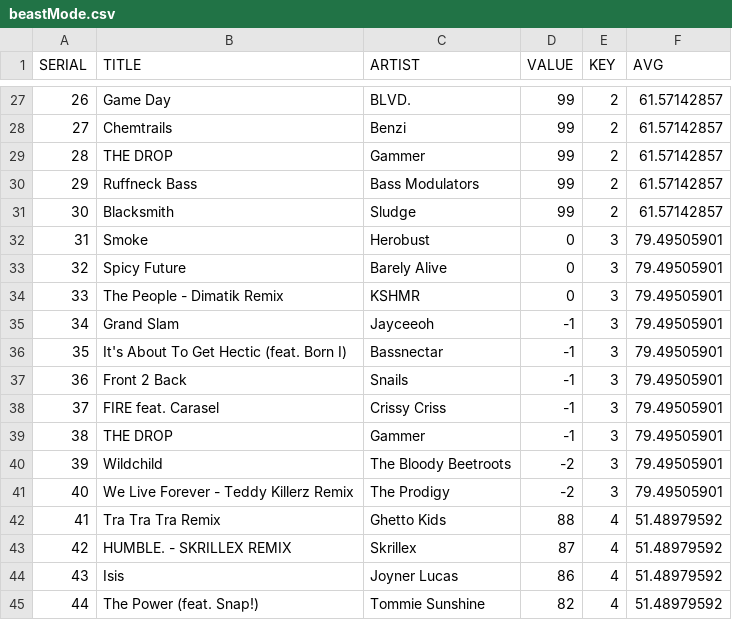
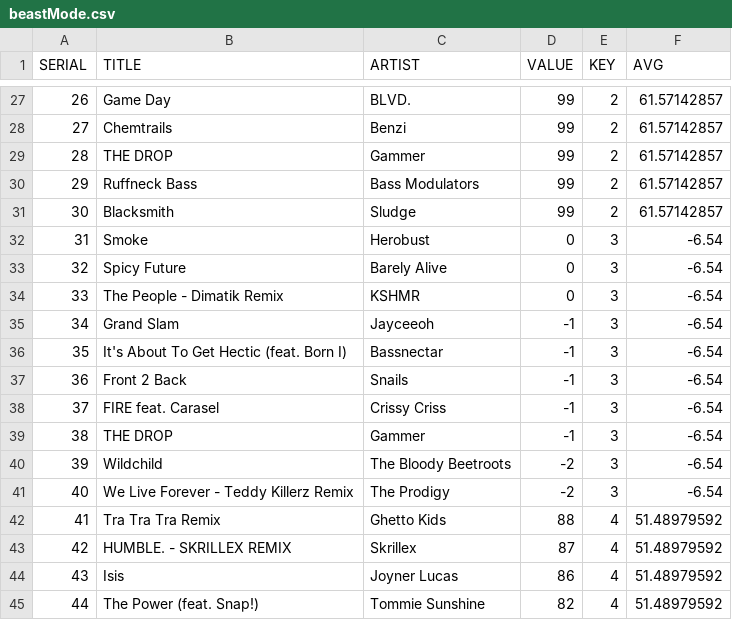
Before and after one commit to harmitsampat96/playlist-data, a CSV file: beastMode.csv, drawn as a sheet; only a part is shown, gaps mark what is left out.

```diff
--- a/beastMode.csv
+++ b/beastMode.csv
@@ -31,12 +31,12 @@
 30,Blacksmith,Sludge,99,2,61.57142857,,,,,,,,,,
-31,Smoke,Herobust,0,3,79.49505901,,,,,,,,,,
-32,Spicy Future,Barely Alive,0,3,79.49505901,,,,,,,,,,
-33,The People - Dimatik Remix,KSHMR,0,3,79.49505901,,,,,,,,,,
-34,Grand Slam,Jayceeoh,-1,3,79.49505901,,,,,,,,,,
-35,It's About To Get Hectic (feat. Born I),Bassnectar,-1,3,79.49505901,,,,,,,,,,
-36,Front 2 Back,Snails,-1,3,79.49505901,,,,,,,,,,
-37,FIRE feat. Carasel,Crissy Criss,-1,3,79.49505901,,,,,,,,,,
-38,THE DROP,Gammer,-1,3,79.49505901,,,,,,,,,,
-39,Wildchild,The Bloody Beetroots,-2,3,79.49505901,,,,,,,,,,
-40,We Live Forever - Teddy Killerz Remix,The Prodigy,-2,3,79.49505901,,,,,,,,,,
+31,Smoke,Herobust,0,3,-6.54,,,,,,,,,,
+32,Spicy Future,Barely Alive,0,3,-6.54,,,,,,,,,,
+33,The People - Dimatik Remix,KSHMR,0,3,-6.54,,,,,,,,,,
+34,Grand Slam,Jayceeoh,-1,3,-6.54,,,,,,,,,,
+35,It's About To Get Hectic (feat. Born I),Bassnectar,-1,3,-6.54,,,,,,,,,,
+36,Front 2 Back,Snails,-1,3,-6.54,,,,,,,,,,
+37,FIRE feat. Carasel,Crissy Criss,-1,3,-6.54,,,,,,,,,,
+38,THE DROP,Gammer,-1,3,-6.54,,,,,,,,,,
+39,Wildchild,The Bloody Beetroots,-2,3,-6.54,,,,,,,,,,
+40,We Live Forever - Teddy Killerz Remix,The Prodigy,-2,3,-6.54,,,,,,,,,,
 41,Tra Tra Tra Remix,Ghetto Kids,88,4,51.48979592,,,,,,,,,,
```
Also changed, not shown: carSongsPls.csv, chillBeats.csv, 2 other files.
